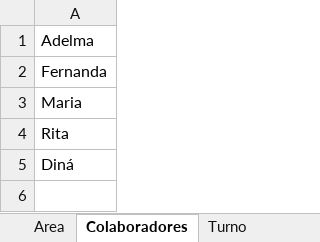
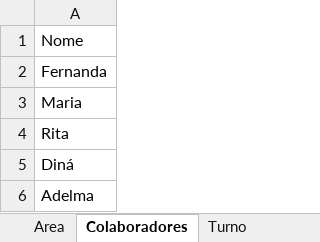
Before and after one commit to Oslec102/TCC, an Excel workbook: ProblemaToy.xlsx, sheet Colaboradores, drawn as a sheet; values as stored, in another font and other column widths than the file's, no borders; the diff names each change by its address in the sheet, - before the commit and + after, or states it on an @@ line.

```diff
--- a/ProblemaToy.xlsx (sheet Colaboradores)
+++ b/ProblemaToy.xlsx (sheet Colaboradores)
-A1: Adelma
+A1: Nome
+row 6: Adelma
```
Also changed, not shown: sheet Turno, 1 other file.
